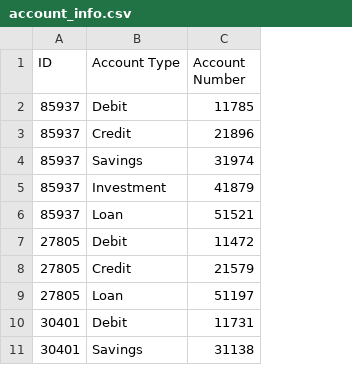
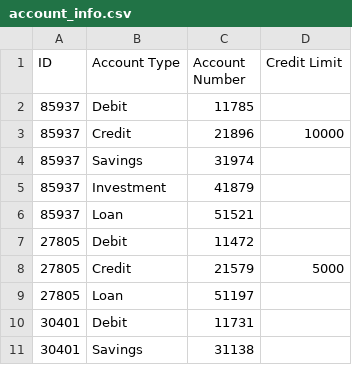
Before and after one commit to Elena5288/PersonalPiggyBank, a CSV file: account_info.csv, drawn as a sheet; the diff names each change by its address in the sheet, - before the commit and + after, or states it on an @@ line.

```diff
--- a/account_info.csv
+++ b/account_info.csv
+column D (Credit Limit), rows 3-8: 10000 |  |  |  |  | 5000
```
Also changed, not shown: account_monthly_totals.csv, cashflow.csv, 3 other files.
